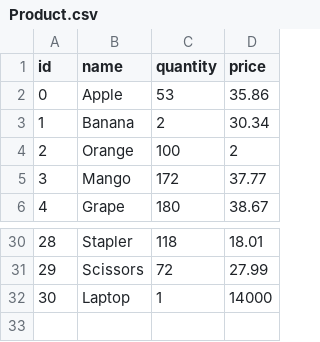
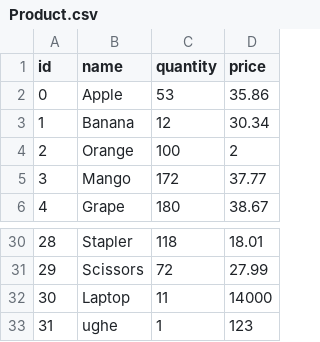
Before and after one commit to Caro-Sip/Inventory-Management-System, a CSV file: Product.csv, drawn as a sheet; only a part is shown, gaps mark what is left out.

```diff
--- a/Product.csv
+++ b/Product.csv
@@ -2,3 +2,3 @@ id,name,quantity,price
 0,Apple,53,35.86
-1,Banana,2,30.34
+1,Banana,12,30.34
 2,Orange,100,2
@@ -31,2 +31,3 @@ id,name,quantity,price
 29,Scissors,72,27.99
-30,Laptop,1,14000
+30,Laptop,11,14000
+31,ughe,1,123
```
Also changed, not shown: 6 other files.
